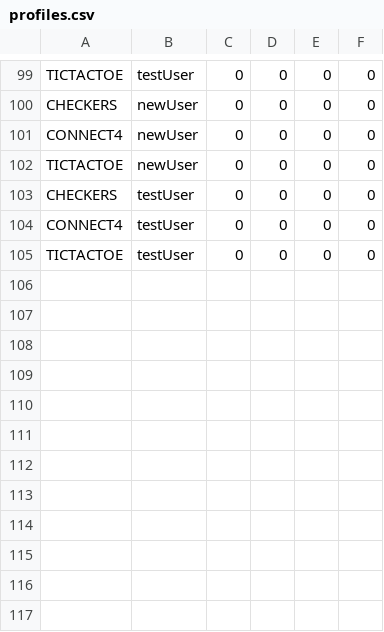
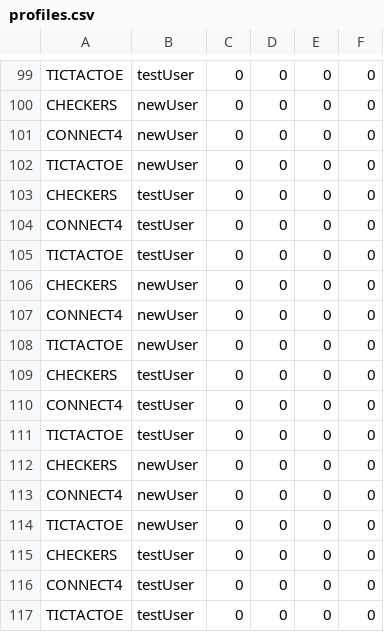
Before and after one commit to aeMyst/Minigame-Portal, a CSV file: src/main/java/src/ca/ucalgary/seng300/database/profiles.csv, drawn as a sheet; only a part is shown, gaps mark what is left out.

Commit message:
30163047-added final test to reach 100 percent coverage for profile auth

```diff
--- a/src/main/java/src/ca/ucalgary/seng300/database/profiles.csv
+++ b/src/main/java/src/ca/ucalgary/seng300/database/profiles.csv
@@ -105 +105,13 @@ CONNECT4,testUser,0,0,0,0
 TICTACTOE,testUser,0,0,0,0
+CHECKERS,newUser,0,0,0,0
+CONNECT4,newUser,0,0,0,0
+TICTACTOE,newUser,0,0,0,0
+CHECKERS,testUser,0,0,0,0
+CONNECT4,testUser,0,0,0,0
+TICTACTOE,testUser,0,0,0,0
+CHECKERS,newUser,0,0,0,0
+CONNECT4,newUser,0,0,0,0
+TICTACTOE,newUser,0,0,0,0
+CHECKERS,testUser,0,0,0,0
+CONNECT4,testUser,0,0,0,0
+TICTACTOE,testUser,0,0,0,0
```
Also changed, not shown: 1 other file.
